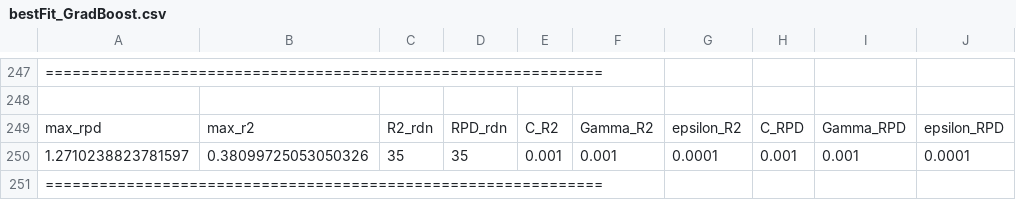
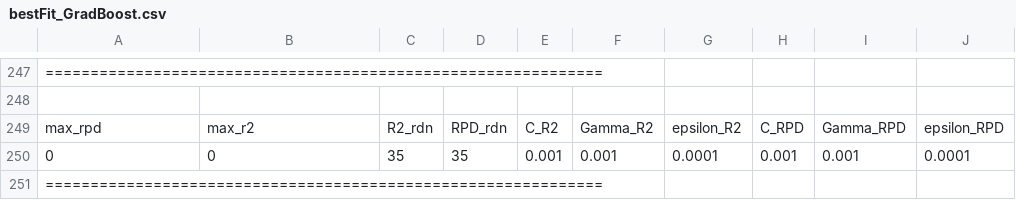
Before and after one commit to JaoIndio/TopicosDissertacao, a CSV file: Processamento/Universal_pyEnv/Brasil_SpectralLib_MIR/GradientBoost/GradBoost_env/src/bestFit_GradBoost.csv, drawn as a sheet; only a part is shown, gaps mark what is left out; the diff names each change by its address in the sheet, - before the commit and + after, or states it on an @@ line.

```diff
--- a/Processamento/Universal_pyEnv/Brasil_SpectralLib_MIR/GradientBoost/GradBoost_env/src/bestFit_GradBoost.csv
+++ b/Processamento/Universal_pyEnv/Brasil_SpectralLib_MIR/GradientBoost/GradBoost_env/src/bestFit_GradBoost.csv
-A250: 1.2710238823781597
+A250: 0
-B250: 0.38099725053050326
+B250: 0
```
Also changed, not shown: Processamento/Universal_pyEnv/Brasil_SpectralLib_MIR/DecisionTree/DecisionTree_env/src/bestFit_DecisionTree.csv, Processamento/Universal_pyEnv/Brasil_SpectralLib_MIR/PLSR/PLSR_env/src/bestFit_PLSR.csv, 10 other files.
